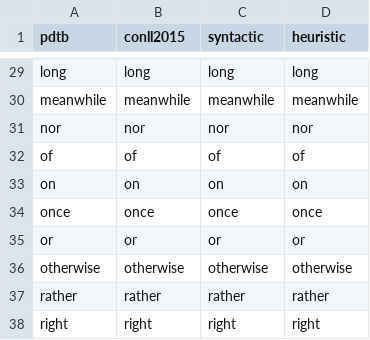
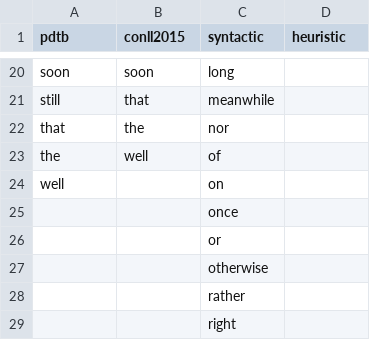
Before and after one commit to idanovinda/discourse-explicit-evaluation, a CSV file: result-csv/uncovered-connectives/uncovered_spice.csv, drawn as a sheet; only a part is shown, gaps mark what is left out; addresses are those after the commit; the diff covers the shown part only; the diff names each change by its address in the sheet, - before the commit and + after, or states it on an @@ line.

Commit message:
change uncovered spice with strip()

```diff
--- a/result-csv/uncovered-connectives/uncovered_spice.csv
+++ b/result-csv/uncovered-connectives/uncovered_spice.csv
-A20 (pdtb): long
+A20 (pdtb): soon
-B20 (conll2015): long
+B20 (conll2015): soon
-D20 (heuristic): long
+D20 (heuristic): (empty)
-A21 (pdtb): meanwhile
+A21 (pdtb): still
-B21 (conll2015): meanwhile
+B21 (conll2015): that
-D21 (heuristic): meanwhile
+D21 (heuristic): (empty)
-A22 (pdtb): nor
+A22 (pdtb): that
-B22 (conll2015): nor
+B22 (conll2015): the
-D22 (heuristic): nor
+D22 (heuristic): (empty)
-A23 (pdtb): of
+A23 (pdtb): the
-B23 (conll2015): of
+B23 (conll2015): well
-D23 (heuristic): of
+D23 (heuristic): (empty)
-A24 (pdtb): on
+A24 (pdtb): well
-B24 (conll2015): on
+B24 (conll2015): (empty)
-D24 (heuristic): on
+D24 (heuristic): (empty)
-A25 (pdtb): once
+A25 (pdtb): (empty)
-B25 (conll2015): once
+B25 (conll2015): (empty)
-D25 (heuristic): once
+D25 (heuristic): (empty)
-A26 (pdtb): or
+A26 (pdtb): (empty)
-B26 (conll2015): or
+B26 (conll2015): (empty)
-D26 (heuristic): or
+D26 (heuristic): (empty)
-A27 (pdtb): otherwise
+A27 (pdtb): (empty)
-B27 (conll2015): otherwise
+B27 (conll2015): (empty)
-D27 (heuristic): otherwise
+D27 (heuristic): (empty)
-A28 (pdtb): rather
+A28 (pdtb): (empty)
-B28 (conll2015): rather
+B28 (conll2015): (empty)
-D28 (heuristic): rather
+D28 (heuristic): (empty)
-A29 (pdtb): right
+A29 (pdtb): (empty)
-B29 (conll2015): right
+B29 (conll2015): (empty)
-D29 (heuristic): right
+D29 (heuristic): (empty)
```
Also changed, not shown: 15 removed rows and 84 edited cells elsewhere in this file, 1 other file.
